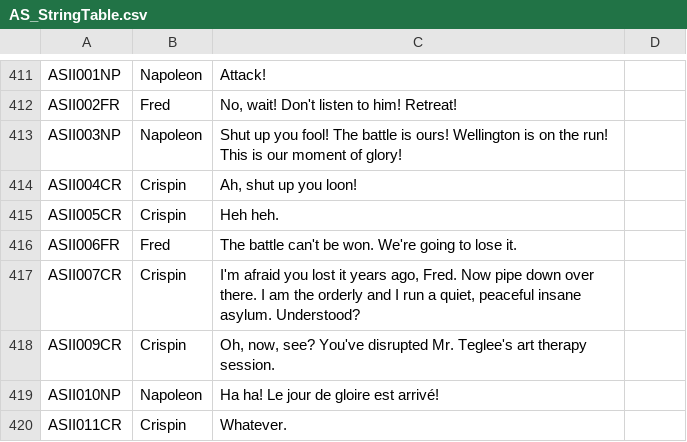
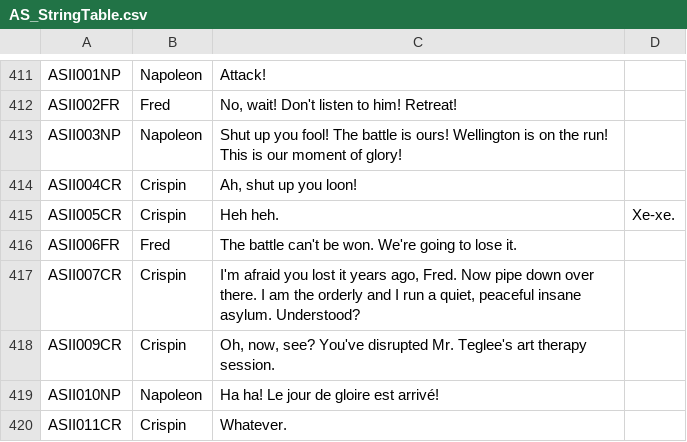
Before and after one commit to UHN5Y2hvbmF1dHMyVUE/UHN5Y2hvbmF1dHMyVUE-, a CSV file: Ukrainian/AS_StringTable.csv, drawn as a sheet; only a part is shown, gaps mark what is left out.

Commit message:
New translations as_stringtable.csv (Ukrainian)

```diff
--- a/Ukrainian/AS_StringTable.csv
+++ b/Ukrainian/AS_StringTable.csv
@@ -414,3 +414,3 @@
 "ASII004CR","Crispin","Ah, shut up you loon!",""
-"ASII005CR","Crispin","Heh heh.",""
+"ASII005CR","Crispin","Heh heh.","Хе-хе."
 "ASII006FR","Fred","The battle can't be won. We're going to lose it.",""
```
